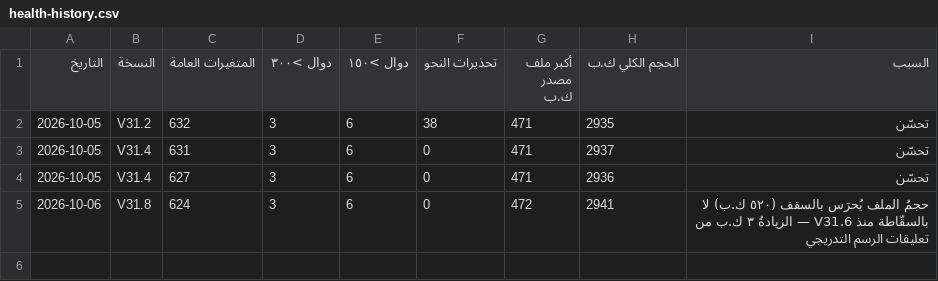
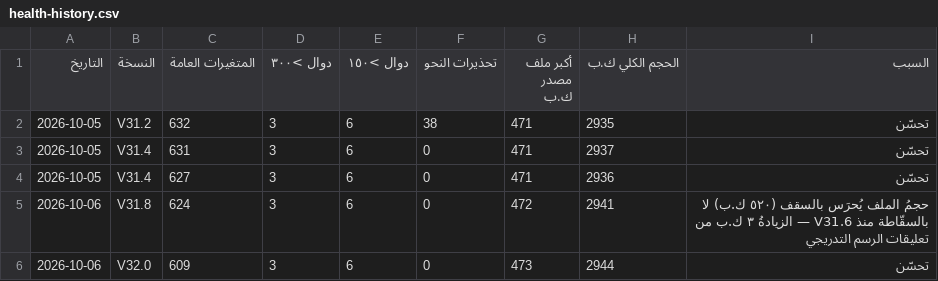
Before and after one commit to mhmdsfwt371/Project-survey, a CSV file: docs/health-history.csv, drawn as a sheet.

```diff
--- a/docs/health-history.csv
+++ b/docs/health-history.csv
@@ -5 +5,2 @@
 2026-10-06,V31.8,624,3,6,0,472,2941,"حجمُ الملف يُحرَس بالسقف (٥٢٠ ك.ب) لا بالسقّاطة منذ V31.6 — الزيادةُ ٣ ك.ب من تعليقات الرسم التدريجي"
+2026-10-06,V32.0,609,3,6,0,473,2944,"تحسّن"
```
Also changed, not shown: 40 other files.
